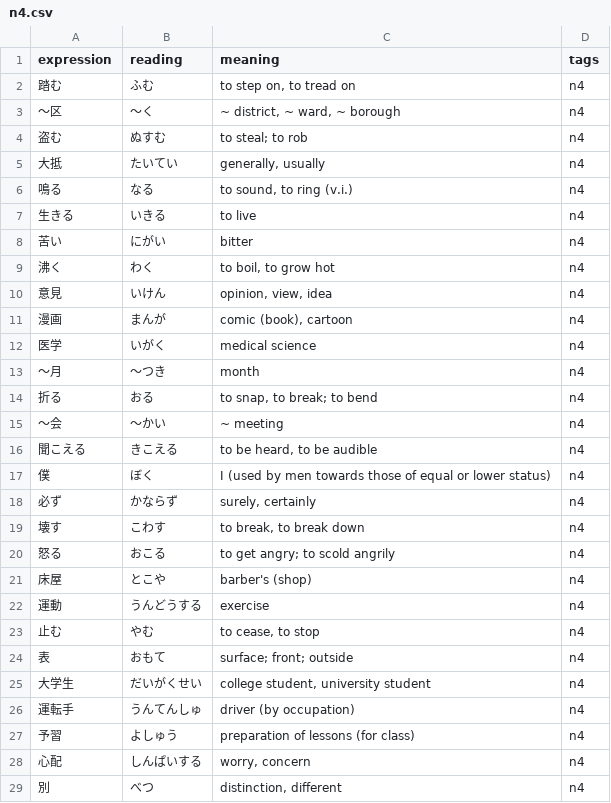
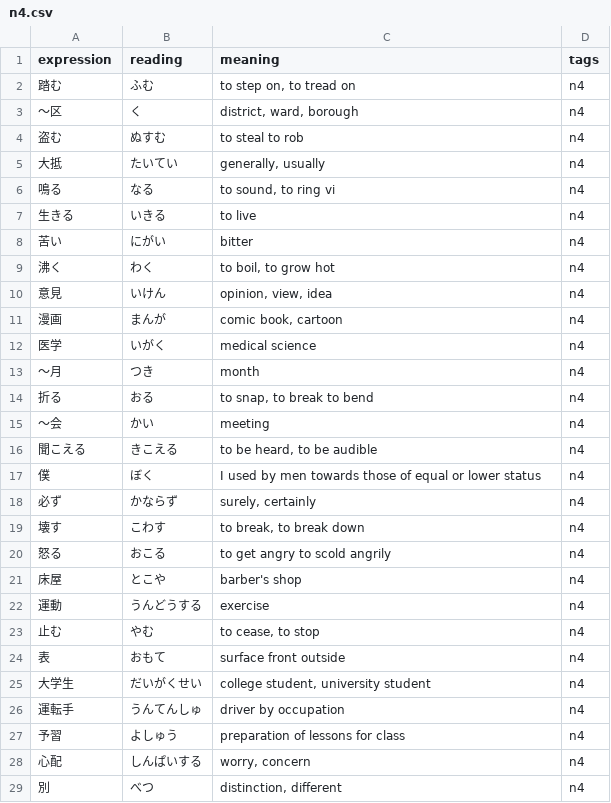
Before and after one commit to just1nt1me/kanji, a CSV file: n4.csv, drawn as a sheet; only a part is shown; the diff covers the shown part only.

```diff
--- a/n4.csv
+++ b/n4.csv
@@ -2,6 +2,6 @@ expression,reading,meaning,tags
 踏む,ふむ,"to step on, to tread on",n4
-～区,～く,"~ district, ~ ward, ~ borough",n4
-盗む,ぬすむ,to steal; to rob,n4
+～区,く," district,  ward,  borough",n4
+盗む,ぬすむ,to steal to rob,n4
 大抵,たいてい,"generally, usually",n4
-鳴る,なる,"to sound, to ring (v.i.)",n4
+鳴る,なる,"to sound, to ring vi",n4
 生きる,いきる,to live,n4
@@ -10,19 +10,19 @@ expression,reading,meaning,tags
 意見,いけん,"opinion, view, idea",n4
-漫画,まんが,"comic (book), cartoon",n4
+漫画,まんが,"comic book, cartoon",n4
 医学,いがく,medical science,n4
-～月,～つき,month,n4
-折る,おる,"to snap, to break; to bend",n4
-～会,～かい,~ meeting,n4
+～月,つき,month,n4
+折る,おる,"to snap, to break to bend",n4
+～会,かい, meeting,n4
 聞こえる,きこえる,"to be heard, to be audible",n4
-僕,ぼく,I (used by men towards those of equal or lower status),n4
+僕,ぼく,I used by men towards those of equal or lower status,n4
 必ず,かならず,"surely, certainly",n4
 壊す,こわす,"to break, to break down",n4
-怒る,おこる,to get angry; to scold angrily,n4
-床屋,とこや,barber's (shop),n4
+怒る,おこる,to get angry to scold angrily,n4
+床屋,とこや,barber's shop,n4
 運動,うんどうする,exercise,n4
 止む,やむ,"to cease, to stop",n4
-表,おもて,surface; front; outside,n4
+表,おもて,surface front outside,n4
 大学生,だいがくせい,"college student, university student",n4
-運転手,うんてんしゅ,driver (by occupation),n4
-予習,よしゅう,preparation of lessons (for class),n4
+運転手,うんてんしゅ,driver by occupation,n4
+予習,よしゅう,preparation of lessons for class,n4
 心配,しんぱいする,"worry, concern",n4
```
Also changed, not shown: 158 edited cells elsewhere in this file, n1.csv, n2.csv, 5 other files.
